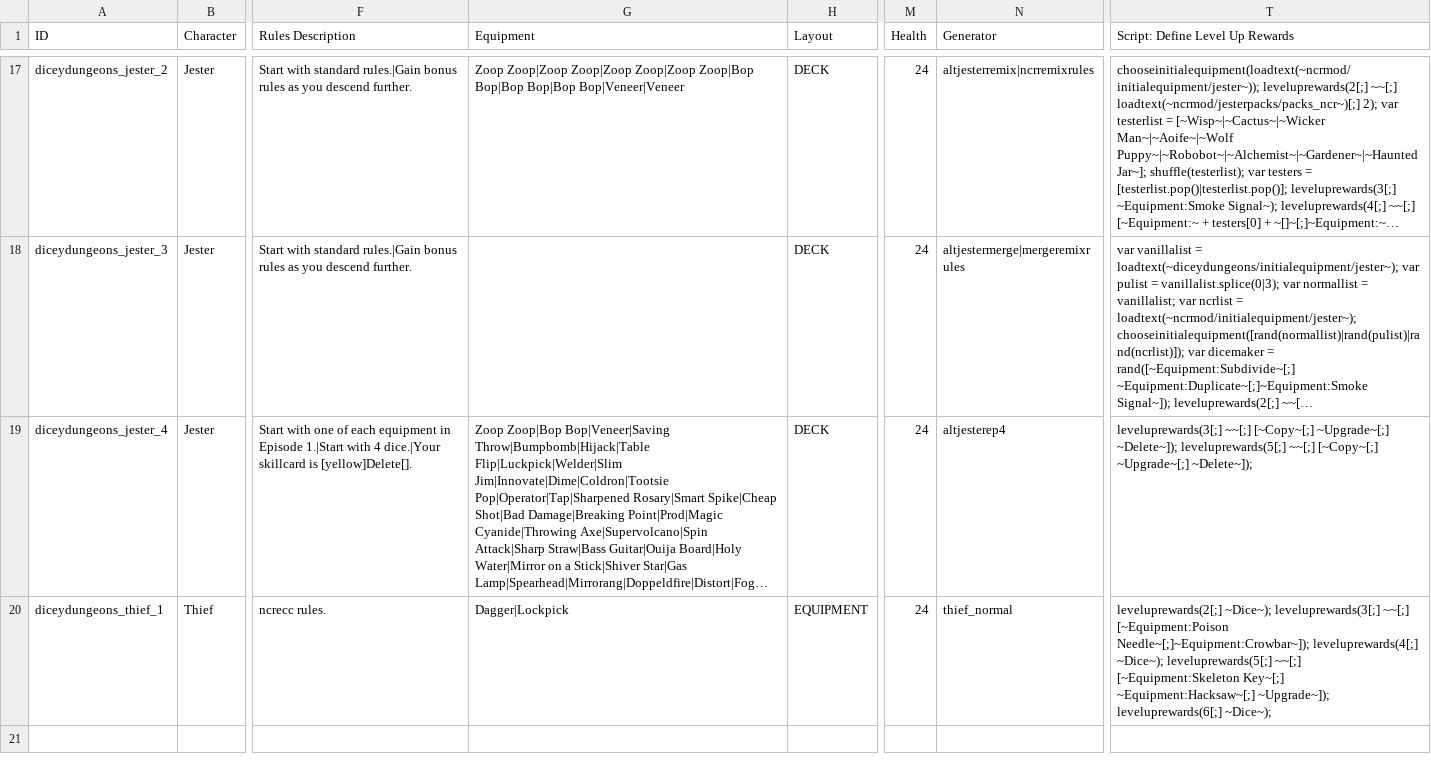
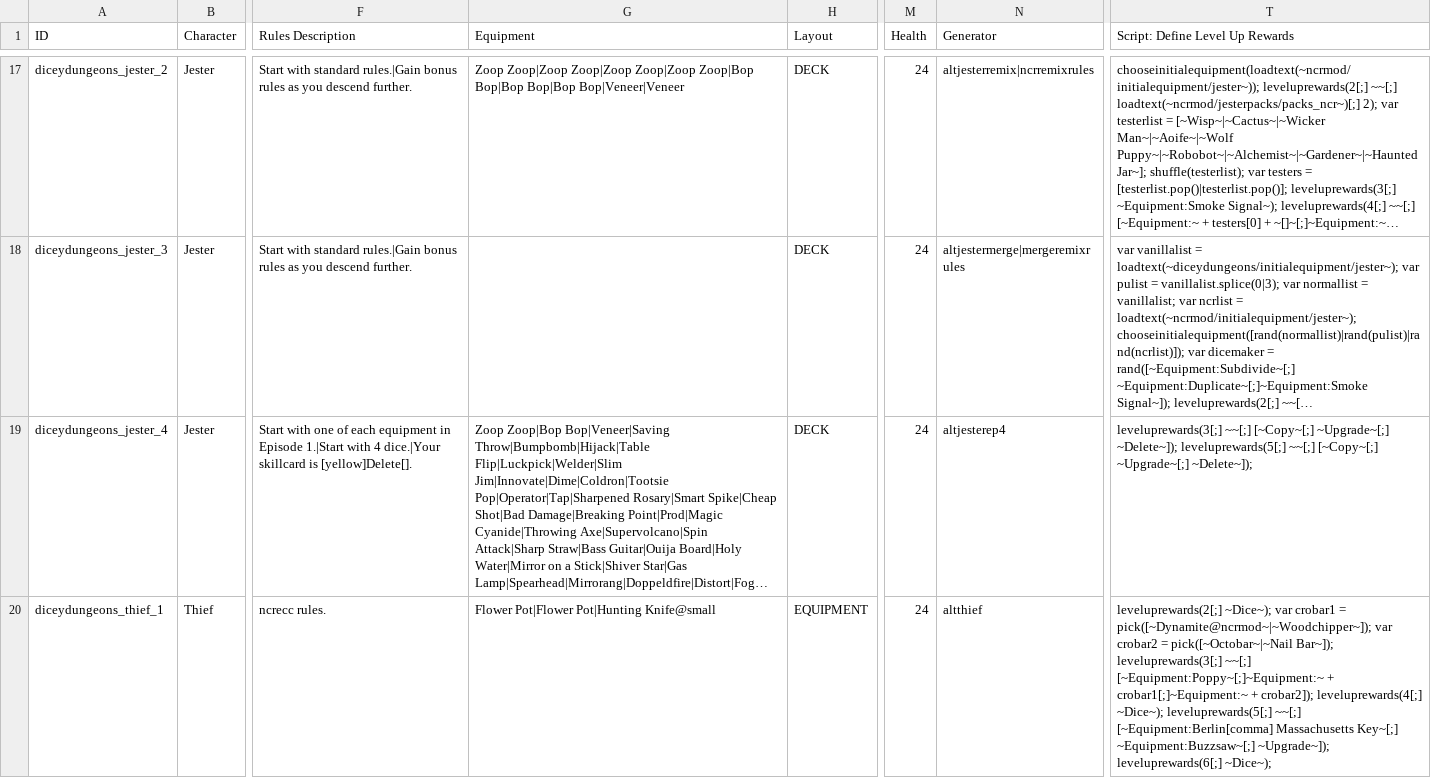
Before and after one commit to ncrecc/ncrmod, a CSV file: _merge/data/text/episodes.csv, drawn as a sheet; only a part is shown, gaps mark what is left out; long unchanged cells end in …; the diff covers the shown part only; the diff names each change by its address in the sheet, - before the commit and + after, or states it on an @@ line.

Commit message:
not-really-christmas update
happy jesus day you guys. i'm going to feebly attempt to list the new stuff here:
- wildcard now actually shows you what card you get rather than just naming it
- new, boring jester finale card: "face the music"
- the ncr thief card "pirate a better version off the web" has been renamed "software update"
- i submitted more bugs to my issues page lol
- nerfed bonecrusher; what i was going for with the double damage thing has been separately added as Magic Axe
- more work toward weaken<>reduce swap (which hopefully will never ever exist)
- more work toward curse<>lock swap which i just decided should be a thing. already had some stuff in this vein from more swaps so i added that in.
- added scanner, the worst equipment ever, and fun fact!, the worst gadget ever
- made a little more progress on ncr thief's generator
- added more stuff to more generators
- added a cool little warrior gimmick card. "fast forward", makes your skillcard shift again mid-turn
- more currently unused items, yay. highlights: four movable steel plates, sunglasses at night, flamebringer
- other shit? idk

```diff
--- a/_merge/data/text/episodes.csv
+++ b/_merge/data/text/episodes.csv
-G20 (Equipment): Dagger|Lockpick
+G20 (Equipment): Flower Pot|Flower Pot|Hunting Knife@small
-N20 (Generator): thief_normal
+N20 (Generator): altthief
-T20 (Script: Define Level Up Rewards): leveluprewards(2[;] ~Dice~); leveluprewards(3[;] ~~[;] [~Equipment:Poison Needle~[;]~Equipment:Crowbar~]); leveluprewards(4[;] ~Dice~); leveluprewards(5[;] ~~[;] [~Equipment:Skeleton Key~[;] ~Equipment:Hacksaw~[;] ~Upgrade~]); leveluprewards(6[;]…
+T20 (Script: Define Level Up Rewards): leveluprewards(2[;] ~Dice~); var crobar1 = pick([~Dynamite@ncrmod~|~Woodchipper~]); var crobar2 = pick([~Octobar~|~Nail Bar~]); leveluprewards(3[;] ~~[;] [~Equipment:Poppy~[;]~Equipment:~ + crobar1[;]~Equipment:~ + crobar2]); leveluprewards(4[;] ~Dice~); leveluprewards(5[;] ~~[;] [~Equipment:Berlin[comma] Massachusetts Key~[;] ~Equipment:Buzzsaw~[;] ~Upgrade~]); leveluprewards(6[;]…
```
Also changed, not shown: 1 added row elsewhere in this file, _append/data/text/fighters.csv, _append/data/text/paul.csv, 46 other files.
